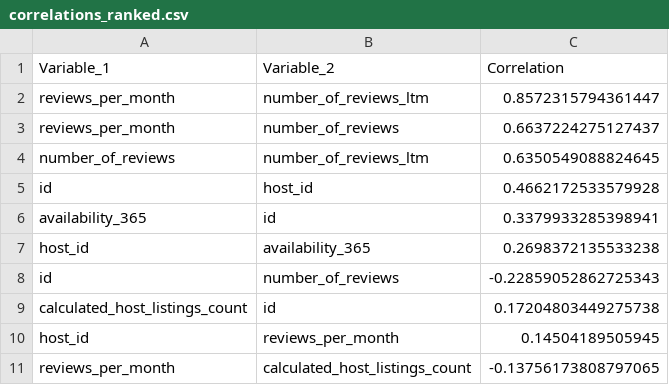
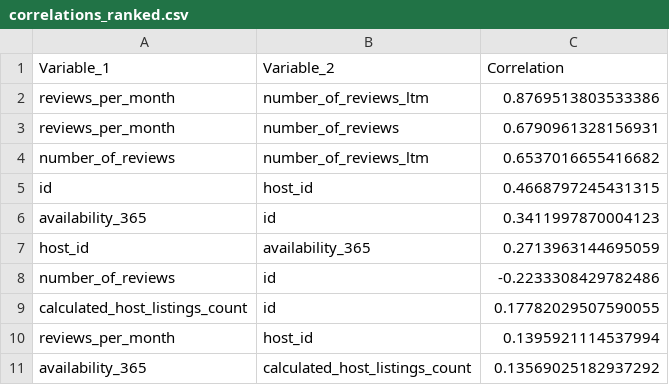
Before and after one commit to DSCI-310-2024/DSCI_310_Group_9_NY-airbnb-analysis, a CSV file: results/tables/correlations_ranked.csv, drawn as a sheet.

```diff
--- a/results/tables/correlations_ranked.csv
+++ b/results/tables/correlations_ranked.csv
@@ -1,11 +1,11 @@
 Variable_1,Variable_2,Correlation
-reviews_per_month,number_of_reviews_ltm,0.8572315794361447
-reviews_per_month,number_of_reviews,0.6637224275127437
-number_of_reviews,number_of_reviews_ltm,0.6350549088824645
-id,host_id,0.4662172533579928
-availability_365,id,0.3379933285398941
-host_id,availability_365,0.2698372135533238
-id,number_of_reviews,-0.22859052862725343
-calculated_host_listings_count,id,0.17204803449275738
-host_id,reviews_per_month,0.14504189505945
-reviews_per_month,calculated_host_listings_count,-0.13756173808797065
+reviews_per_month,number_of_reviews_ltm,0.8769513803533386
+reviews_per_month,number_of_reviews,0.6790961328156931
+number_of_reviews,number_of_reviews_ltm,0.6537016655416682
+id,host_id,0.4668797245431315
+availability_365,id,0.3411997870004123
+host_id,availability_365,0.2713963144695059
+number_of_reviews,id,-0.2233308429782486
+calculated_host_listings_count,id,0.17782029507590055
+reviews_per_month,host_id,0.1395921114537994
+availability_365,calculated_host_listings_count,0.13569025182937292
```
Also changed, not shown: data/cleaned/y_test.csv, data/cleaned/y_train.csv, 27 other files.
